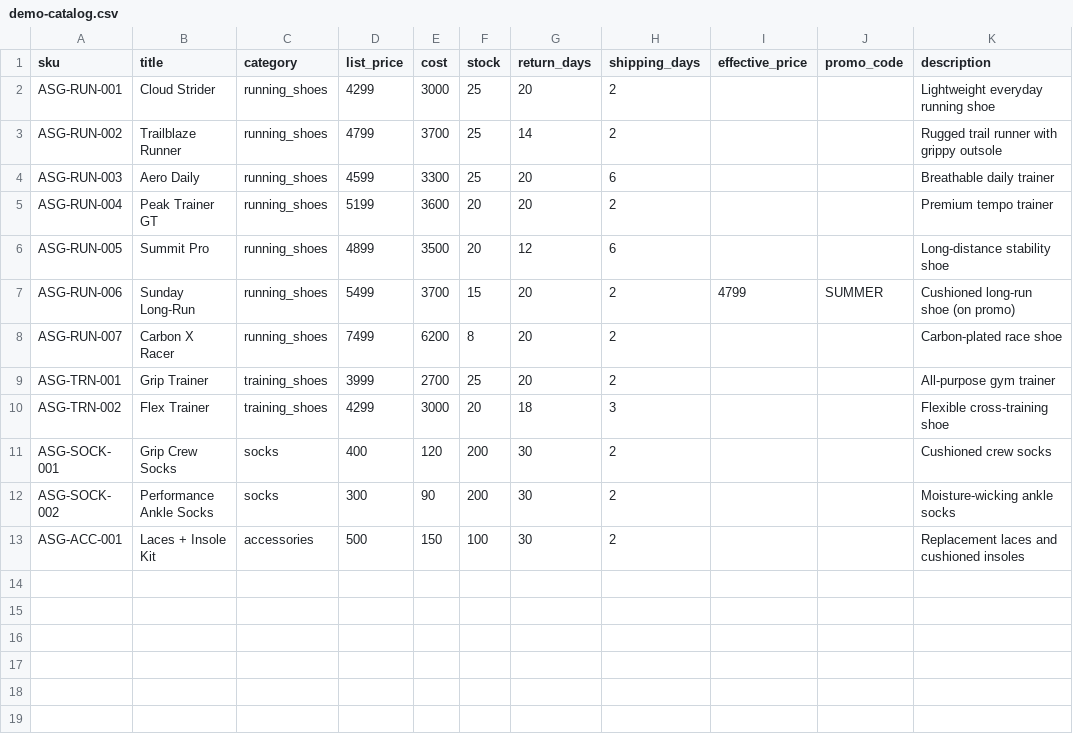
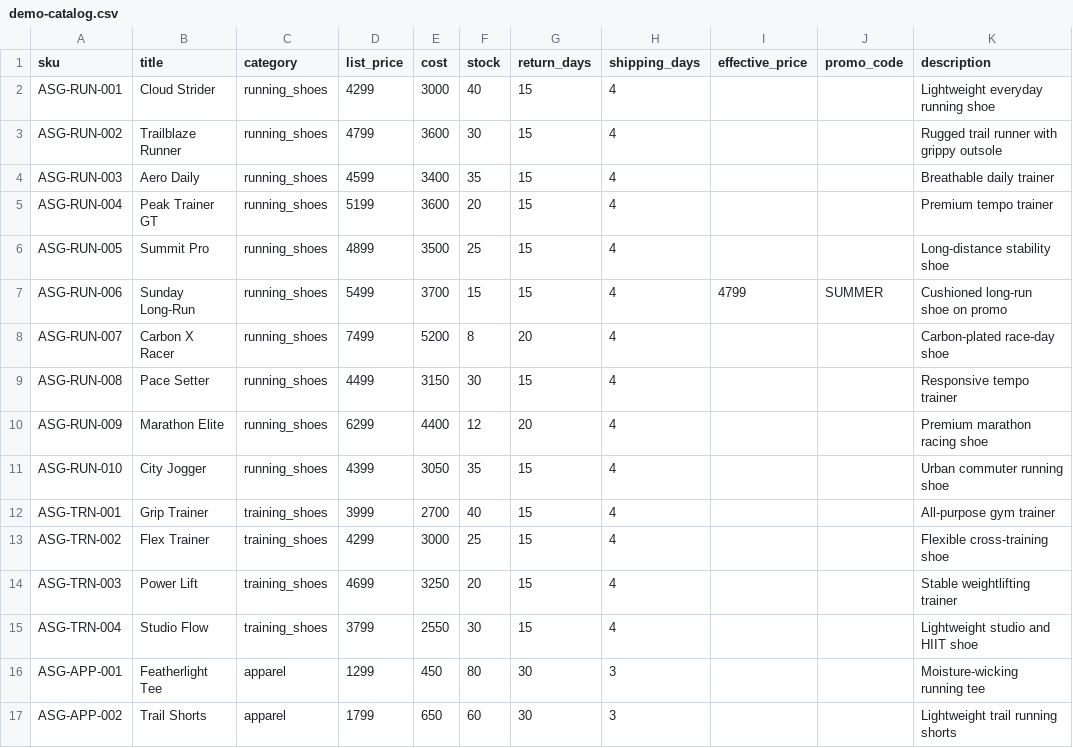
Before and after one commit to Adamya420/Agent-Storefront-live, a CSV file: data/demo-catalog.csv, drawn as a sheet; only a part is shown; the shorter side is filled out with more unchanged rows; the diff covers the shown part only.

Commit message:
feat(web): expand demo catalog and tune buyer-chat levers
- demo-catalog.csv: add apparel category and more running/training SKUs
  (10 -> 24 rows) so more Offer-Engine levers are reachable via import.
- buyer/page.tsx: rework suggested prompts to be constraint-based (the
  extractor parses price + return window, not product names) so each
  reliably drives a lever that settles; drop the bundle prompt since a
  bundle's multi-item cart can't be signed by the single-item chat flow.
- merchant/settings/page.tsx: add a 'Bundle offers' toggle to the band
  editor so a merchant can enable/disable the BUNDLE lever.

```diff
--- a/data/demo-catalog.csv
+++ b/data/demo-catalog.csv
@@ -1,10 +1,17 @@
 sku,title,category,list_price,cost,stock,return_days,shipping_days,effective_price,promo_code,description
-ASG-RUN-001,Cloud Strider,running_shoes,4299,3000,25,20,2,,,Lightweight everyday running shoe
-ASG-RUN-002,Trailblaze Runner,running_shoes,4799,3700,25,14,2,,,Rugged trail runner with grippy outsole
-ASG-RUN-003,Aero Daily,running_shoes,4599,3300,25,20,6,,,Breathable daily trainer
-ASG-RUN-004,Peak Trainer GT,running_shoes,5199,3600,20,20,2,,,Premium tempo trainer
-ASG-RUN-005,Summit Pro,running_shoes,4899,3500,20,12,6,,,Long-distance stability shoe
-ASG-RUN-006,Sunday Long-Run,running_shoes,5499,3700,15,20,2,4799,SUMMER,Cushioned long-run shoe (on promo)
-ASG-RUN-007,Carbon X Racer,running_shoes,7499,6200,8,20,2,,,Carbon-plated race shoe
-ASG-TRN-001,Grip Trainer,training_shoes,3999,2700,25,20,2,,,All-purpose gym trainer
-ASG-TRN-002,Flex Trainer,training_shoes,4299,3000,20,18,3,,,Flexible cross-training shoe
+ASG-RUN-001,Cloud Strider,running_shoes,4299,3000,40,15,4,,,Lightweight everyday running shoe
+ASG-RUN-002,Trailblaze Runner,running_shoes,4799,3600,30,15,4,,,Rugged trail runner with grippy outsole
+ASG-RUN-003,Aero Daily,running_shoes,4599,3400,35,15,4,,,Breathable daily trainer
+ASG-RUN-004,Peak Trainer GT,running_shoes,5199,3600,20,15,4,,,Premium tempo trainer
+ASG-RUN-005,Summit Pro,running_shoes,4899,3500,25,15,4,,,Long-distance stability shoe
+ASG-RUN-006,Sunday Long-Run,running_shoes,5499,3700,15,15,4,4799,SUMMER,Cushioned long-run shoe on promo
+ASG-RUN-007,Carbon X Racer,running_shoes,7499,5200,8,20,4,,,Carbon-plated race-day shoe
+ASG-RUN-008,Pace Setter,running_shoes,4499,3150,30,15,4,,,Responsive tempo trainer
+ASG-RUN-009,Marathon Elite,running_shoes,6299,4400,12,20,4,,,Premium marathon racing shoe
+ASG-RUN-010,City Jogger,running_shoes,4399,3050,35,15,4,,,Urban commuter running shoe
+ASG-TRN-001,Grip Trainer,training_shoes,3999,2700,40,15,4,,,All-purpose gym trainer
+ASG-TRN-002,Flex Trainer,training_shoes,4299,3000,25,15,4,,,Flexible cross-training shoe
+ASG-TRN-003,Power Lift,training_shoes,4699,3250,20,15,4,,,Stable weightlifting trainer
+ASG-TRN-004,Studio Flow,training_shoes,3799,2550,30,15,4,,,Lightweight studio and HIIT shoe
+ASG-APP-001,Featherlight Tee,apparel,1299,450,80,30,3,,,Moisture-wicking running tee
+ASG-APP-002,Trail Shorts,apparel,1799,650,60,30,3,,,Lightweight trail running shorts
```
Also changed, not shown: 6 added rows elsewhere in this file, 2 other files.
